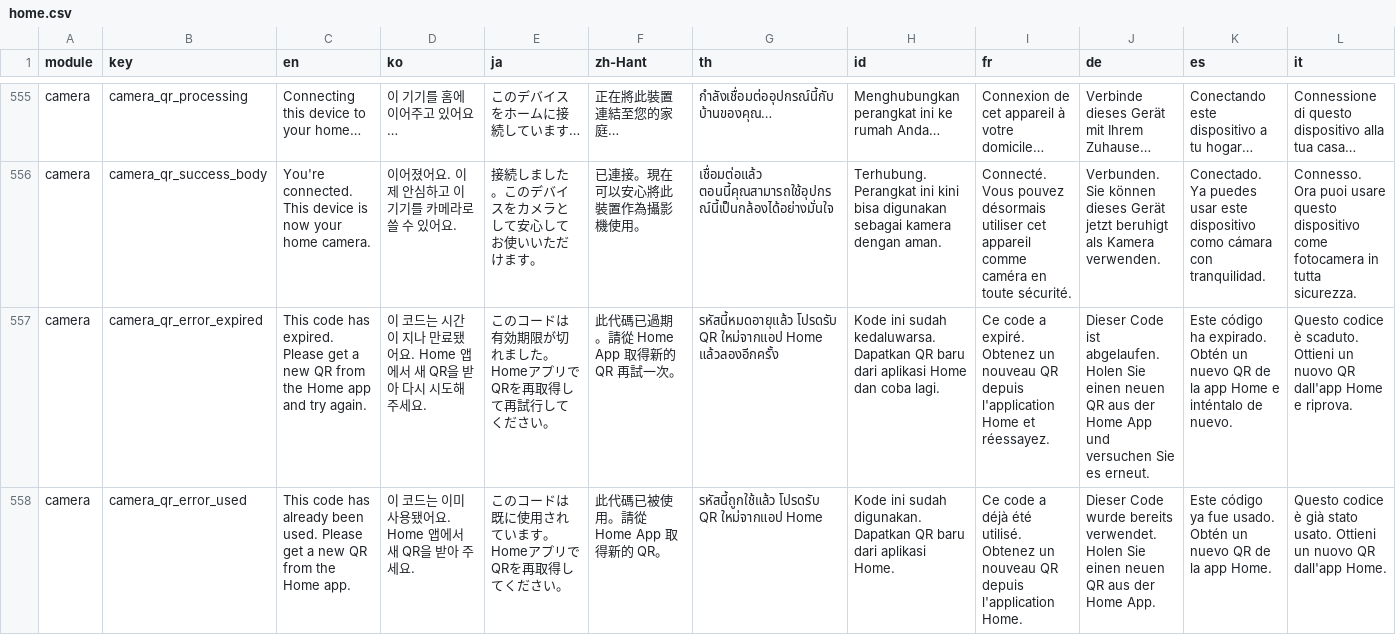
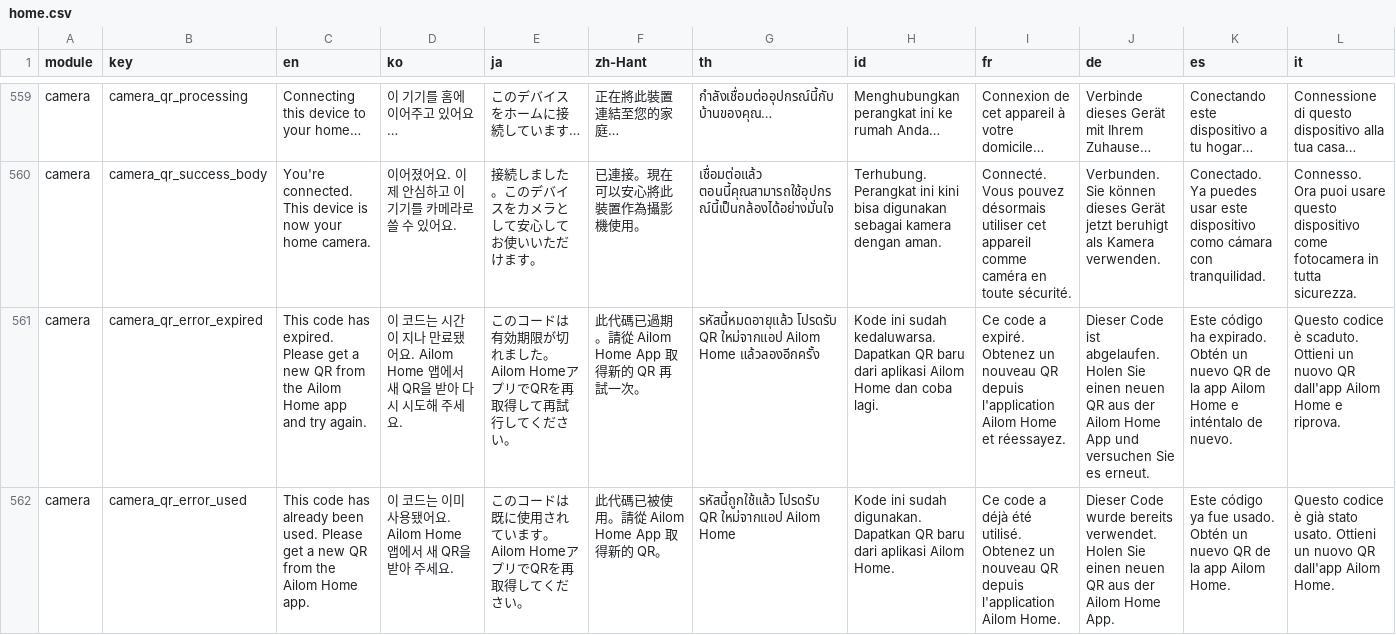
Before and after one commit to krhsjung/ailom-i18, a CSV file: home.csv, drawn as a sheet; only a part is shown, gaps mark what is left out; addresses are those after the commit; the diff covers the shown part only; the diff names each change by its address in the sheet, - before the commit and + after, or states it on an @@ line.

Commit message:
feat(master): rename the Home app to Ailom Home (home.csv, 14 locales)
- Add common.brand_name_ailom_home, common.brand_name_ailom, common.brand_name_ailom_camera (same Latin value in every locale) and common.brand_home_link
- Set common.application_name to Ailom Home and drop the {{platform}} suffix
- Name Ailom Home in camera_login_signup_required, resume_deeplink_handoff, onboarding_cta and the four camera QR scan/error keys

```diff
--- a/home.csv
+++ b/home.csv
-C561 (en): …from the Home app…
+C561 (en): …from the Ailom Home app…
-D561 (ko): …됐어요. Home 앱에서…
+D561 (ko): …됐어요. Ailom Home 앱에서…
-E561 (ja): …ました。Homeアプリ…
+E561 (ja): …ました。Ailom Homeアプリ…
-F561 (zh-Hant): 此代碼已過期。請從 Home App 取得新的 QR 再試一次。
+F561 (zh-Hant): 此代碼已過期。請從 Ailom Home App 取得新的 QR 再試一次。
-G561 (th): …QR ใหม่จากแอป Home แล้วลองอีกครั้ง
+G561 (th): …QR ใหม่จากแอป Ailom Home แล้วลองอีกครั้ง
-H561 (id): …dari aplikasi Home dan…
+H561 (id): …dari aplikasi Ailom Home dan…
-I561 (fr): …depuis l'application Home et…
+I561 (fr): …depuis l'application Ailom Home et…
-J561 (de): …aus der Home App…
+J561 (de): …aus der Ailom Home App…
-K561 (es): …la app Home e…
+K561 (es): …la app Ailom Home e…
-L561 (it): …QR dall'app Home e…
+L561 (it): …QR dall'app Ailom Home e…
-C562 (en): …from the Home app.
+C562 (en): …from the Ailom Home app.
-D562 (ko): 이 코드는 이미 사용됐어요. Home 앱에서 새 QR을 받아 주세요.
+D562 (ko): 이 코드는 이미 사용됐어요. Ailom Home 앱에서 새 QR을 받아 주세요.
-E562 (ja): このコードは既に使用されています。HomeアプリでQRを再取得してください。
+E562 (ja): このコードは既に使用されています。Ailom HomeアプリでQRを再取得してください。
-F562 (zh-Hant): 此代碼已被使用。請從 Home App 取得新的 QR。
+F562 (zh-Hant): 此代碼已被使用。請從 Ailom Home App 取得新的 QR。
-G562 (th): …QR ใหม่จากแอป Home
+G562 (th): …QR ใหม่จากแอป Ailom Home
-H562 (id): …dari aplikasi Home.
+H562 (id): …dari aplikasi Ailom Home.
-I562 (fr): …depuis l'application Home.
+I562 (fr): …depuis l'application Ailom Home.
-J562 (de): …aus der Home App.
+J562 (de): …aus der Ailom Home App.
-K562 (es): …la app Home.
+K562 (es): …la app Ailom Home.
-L562 (it): …QR dall'app Home.
+L562 (it): …QR dall'app Ailom Home.
```
Also changed, not shown: 4 added rows and 92 edited cells elsewhere in this file.
